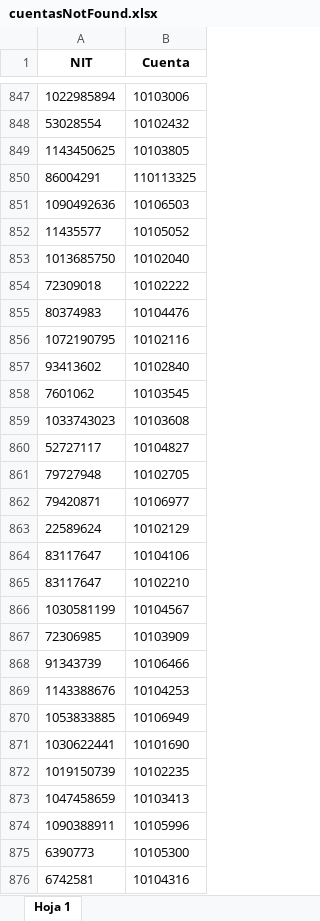
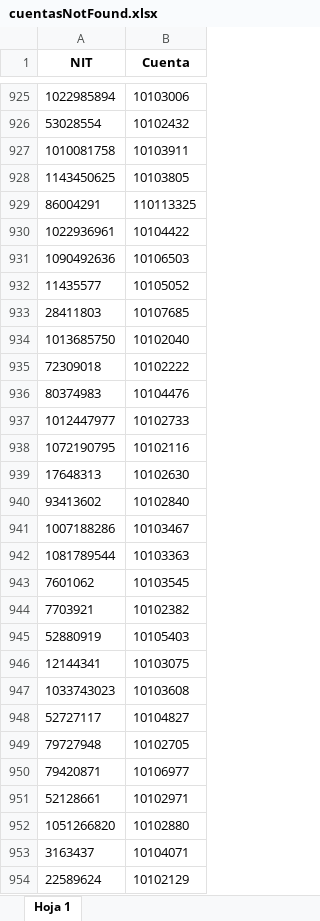
Before and after one commit to COOVITEL/EXTRACTOS, an Excel workbook: cuentasNotFound.xlsx, sheet Hoja 1, drawn as a sheet; only a part is shown, gaps mark what is left out; the shorter side is filled out with more unchanged rows; values as stored, in another font and other column widths than the file's, no borders; the diff covers the shown part only; the diff names each change by its address in the sheet, - before the commit and + after, or states it on an @@ line.

```diff
--- a/cuentasNotFound.xlsx (sheet Hoja 1)
+++ b/cuentasNotFound.xlsx (sheet Hoja 1)
+row 927: 1010081758 | 10103911
+row 930: 1022936961 | 10104422
+row 933: 28411803 | 10107685
+row 937: 1012447977 | 10102733
+row 939: 17648313 | 10102630
+row 941: 1007188286 | 10103467
+row 942: 1081789544 | 10103363
+row 944: 7703921 | 10102382
+row 945: 52880919 | 10105403
+row 946: 12144341 | 10103075
+row 951: 52128661 | 10102971
+row 952: 1051266820 | 10102880
+row 953: 3163437 | 10104071
```
Also changed, not shown: 165 added rows and 19 removed rows elsewhere in this sheet, dataSource/cuentasInter.xlsx, 5 other files.
